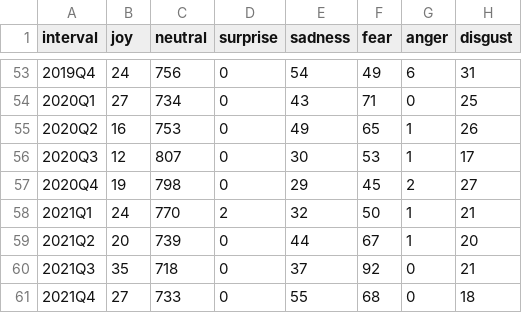
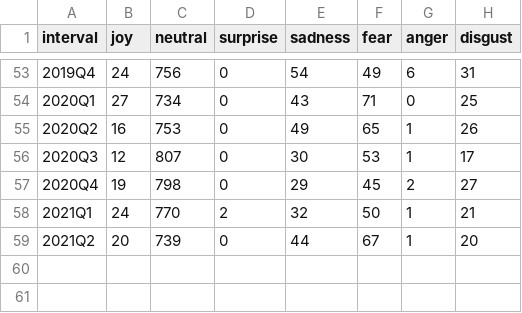
Before and after one commit to phoenixpereira/News-Sentiment-Analysis, a CSV file: emotion/results/AU.csv, drawn as a sheet; only a part is shown, gaps mark what is left out; the diff names each change by its address in the sheet, - before the commit and + after, or states it on an @@ line.

```diff
--- a/emotion/results/AU.csv
+++ b/emotion/results/AU.csv
-row 60: 2021Q3 | 35 | 718 | 0 | 37 | 92 | 0 | 21
-row 61: 2021Q4 | 27 | 733 | 0 | 55 | 68 | 0 | 18
```
Also changed, not shown: emotion/results/IN.csv, emotion/results/UK.csv, 3 other files.
